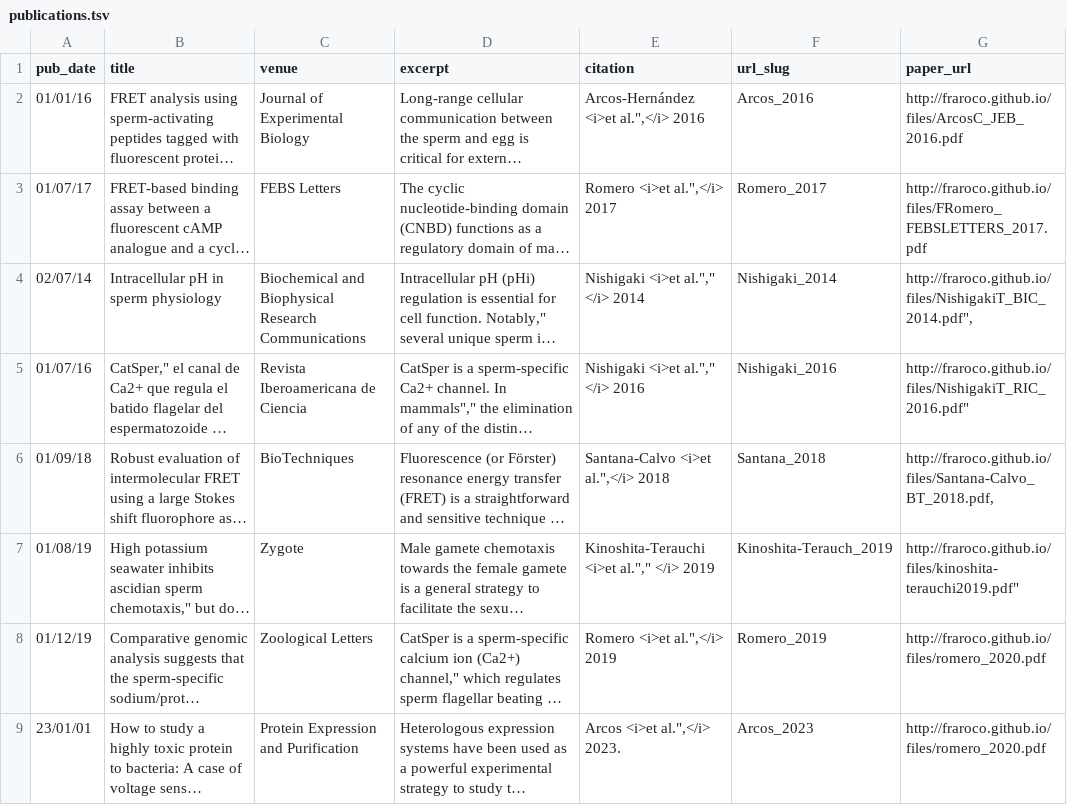
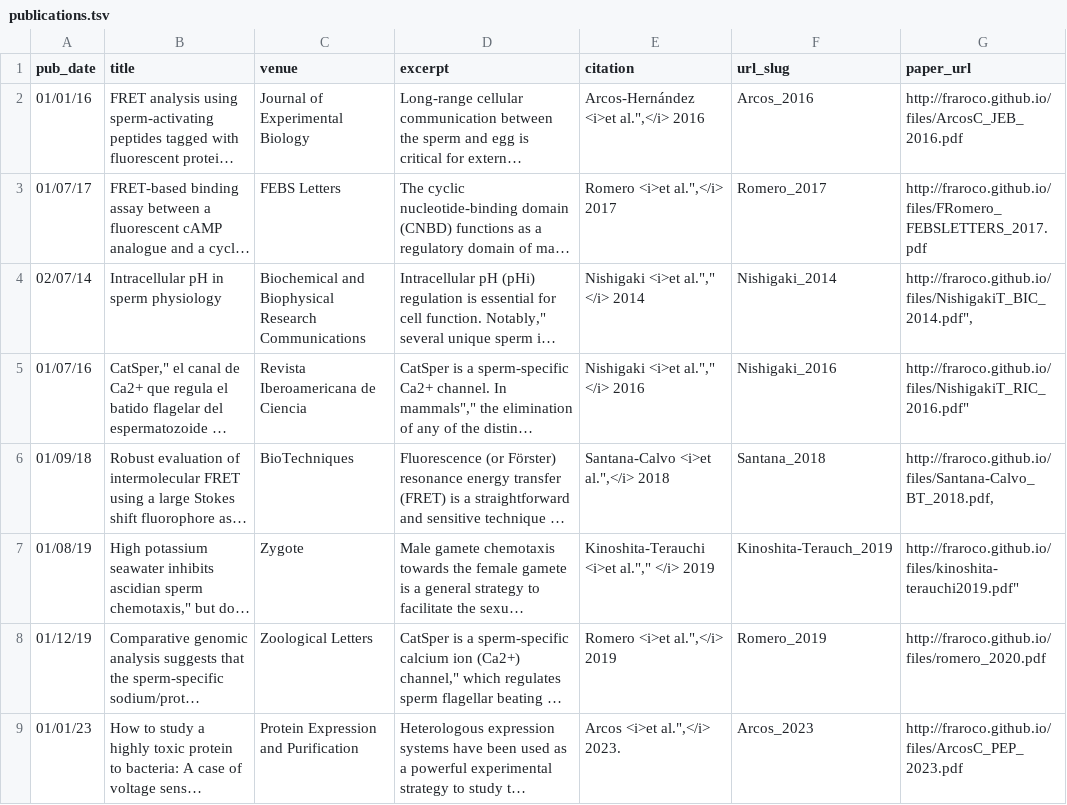
Before and after one commit to fraroco/fraroco.github.io, a TSV file: markdown_generator/publications.tsv, drawn as a sheet; long unchanged cells end in …; the diff names each change by its address in the sheet, - before the commit and + after, or states it on an @@ line.

```diff
--- a/markdown_generator/publications.tsv
+++ b/markdown_generator/publications.tsv
-A9 (pub_date): 23/01/01
+A9 (pub_date): 01/01/23
-G9 (paper_url): http://fraroco.github.io/files/romero_2020.pdf
+G9 (paper_url): http://fraroco.github.io/files/ArcosC_PEP_2023.pdf
```
Also changed, not shown: 1 other file.
